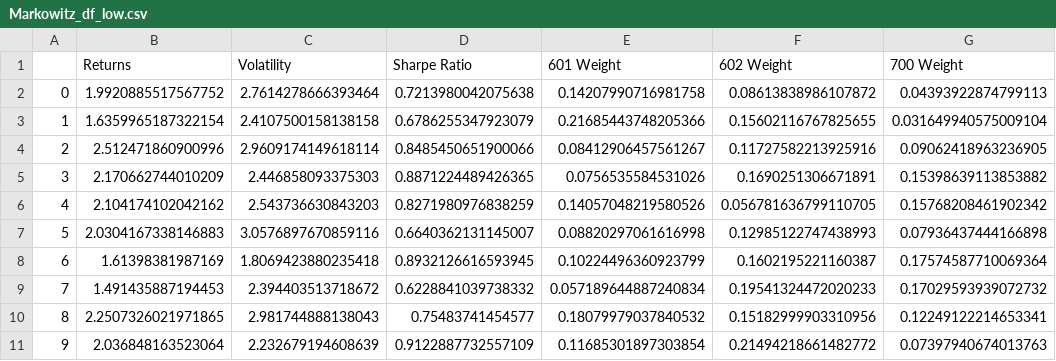
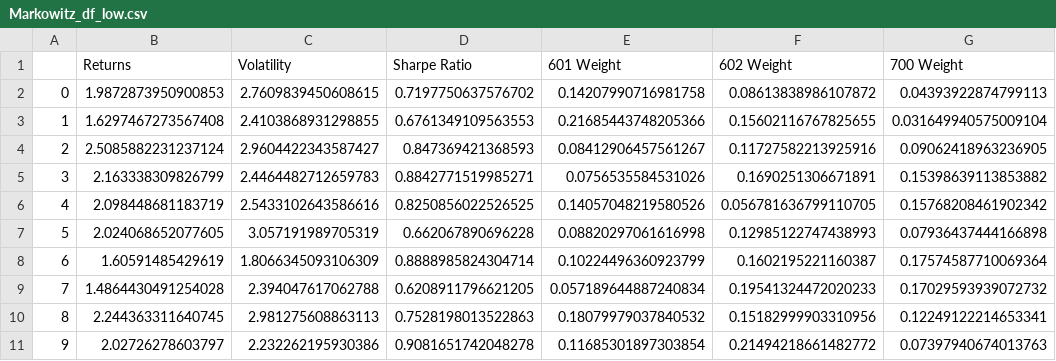
Before and after one commit to guybeckenstein/robo-advisor, a CSV file: service/dataset/collection1/withoutMachineLearning/Markowitz_df_low.csv, drawn as a sheet; only a part is shown; the diff covers the shown part only; the diff names each change by its address in the sheet, - before the commit and + after, or states it on an @@ line.

```diff
--- a/service/dataset/collection1/withoutMachineLearning/Markowitz_df_low.csv
+++ b/service/dataset/collection1/withoutMachineLearning/Markowitz_df_low.csv
-B2 (Returns): 1.9920885517567752
+B2 (Returns): 1.9872873950900853
-C2 (Volatility): 2.7614278666393464
+C2 (Volatility): 2.7609839450608615
-D2 (Sharpe Ratio): 0.7213980042075638
+D2 (Sharpe Ratio): 0.7197750637576702
-B3 (Returns): 1.6359965187322154
+B3 (Returns): 1.6297467273567408
-C3 (Volatility): 2.4107500158138158
+C3 (Volatility): 2.4103868931298855
-D3 (Sharpe Ratio): 0.6786255347923079
+D3 (Sharpe Ratio): 0.6761349109563553
-B4 (Returns): 2.512471860900996
+B4 (Returns): 2.5085882231237124
-C4 (Volatility): 2.9609174149618114
+C4 (Volatility): 2.9604422343587427
-D4 (Sharpe Ratio): 0.8485450651900066
+D4 (Sharpe Ratio): 0.847369421368593
-B5 (Returns): 2.170662744010209
+B5 (Returns): 2.163338309826799
-C5 (Volatility): 2.446858093375303
+C5 (Volatility): 2.4464482712659783
-D5 (Sharpe Ratio): 0.8871224489426365
+D5 (Sharpe Ratio): 0.8842771519985271
-B6 (Returns): 2.104174102042162
+B6 (Returns): 2.098448681183719
-C6 (Volatility): 2.543736630843203
+C6 (Volatility): 2.5433102643586616
-D6 (Sharpe Ratio): 0.8271980976838259
+D6 (Sharpe Ratio): 0.8250856022526525
-B7 (Returns): 2.0304167338146883
+B7 (Returns): 2.024068652077605
-C7 (Volatility): 3.0576897670859116
+C7 (Volatility): 3.057191989705319
-D7 (Sharpe Ratio): 0.6640362131145007
+D7 (Sharpe Ratio): 0.662067890696228
-B8 (Returns): 1.61398381987169
+B8 (Returns): 1.60591485429619
-C8 (Volatility): 1.8069423880235418
+C8 (Volatility): 1.8066345093106309
-D8 (Sharpe Ratio): 0.8932126616593945
+D8 (Sharpe Ratio): 0.8888985824304714
-B9 (Returns): 1.491435887194453
+B9 (Returns): 1.4864430491254028
-C9 (Volatility): 2.394403513718672
+C9 (Volatility): 2.394047617062788
-D9 (Sharpe Ratio): 0.6228841039738332
+D9 (Sharpe Ratio): 0.6208911796621205
-B10 (Returns): 2.2507326021971865
+B10 (Returns): 2.244363311640745
-C10 (Volatility): 2.981744888138043
+C10 (Volatility): 2.981275608863113
-D10 (Sharpe Ratio): 0.75483741454577
+D10 (Sharpe Ratio): 0.7528198013522863
-B11 (Returns): 2.036848163523064
+B11 (Returns): 2.02726278603797
-C11 (Volatility): 2.232679194608639
+C11 (Volatility): 2.232262195930386
-D11 (Sharpe Ratio): 0.9122887732557109
+D11 (Sharpe Ratio): 0.9081651742048278
```
Also changed, not shown: 150 edited cells elsewhere in this file, service/dataset/collection1/closing_prices.csv, service/dataset/collection1/withoutMachineLearning/Markowitz_df_high.csv, 23 other files.
